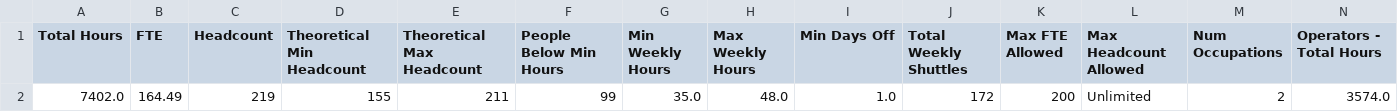
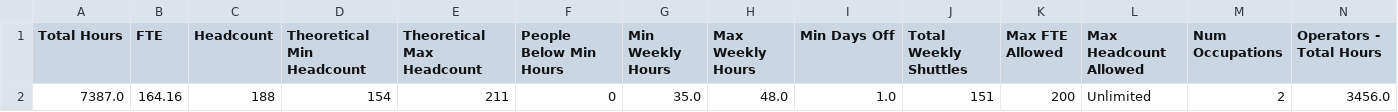
Before and after one commit to ulasolmez/ShiftGen, a CSV file: weekly_summary.csv, drawn as a sheet; only a part is shown; removed rows and columns are numbered as before the commit, all else as after; rows hold the shown columns only; the diff names each change by its address in the sheet, - before the commit and + after, or states it on an @@ line.

Commit message:
Update weekly_summary.csv to reflect revised total hours and headcount metrics

```diff
--- a/weekly_summary.csv
+++ b/weekly_summary.csv
-row 2: 7402.0 | 164.49 | 219 | 155 | 211 | 99 | 35.0 | 48.0 | 1.0 | 172 | 200 | Unlimited | 2 | 3574.0
+row 2: 7387.0 | 164.16 | 188 | 154 | 211 | 0 | 35.0 | 48.0 | 1.0 | 151 | 200 | Unlimited | 2 | 3456.0
```
Also changed, not shown: assigned_shifts_weekly.csv, personnel_roster_weekly.csv, 4 other files.
